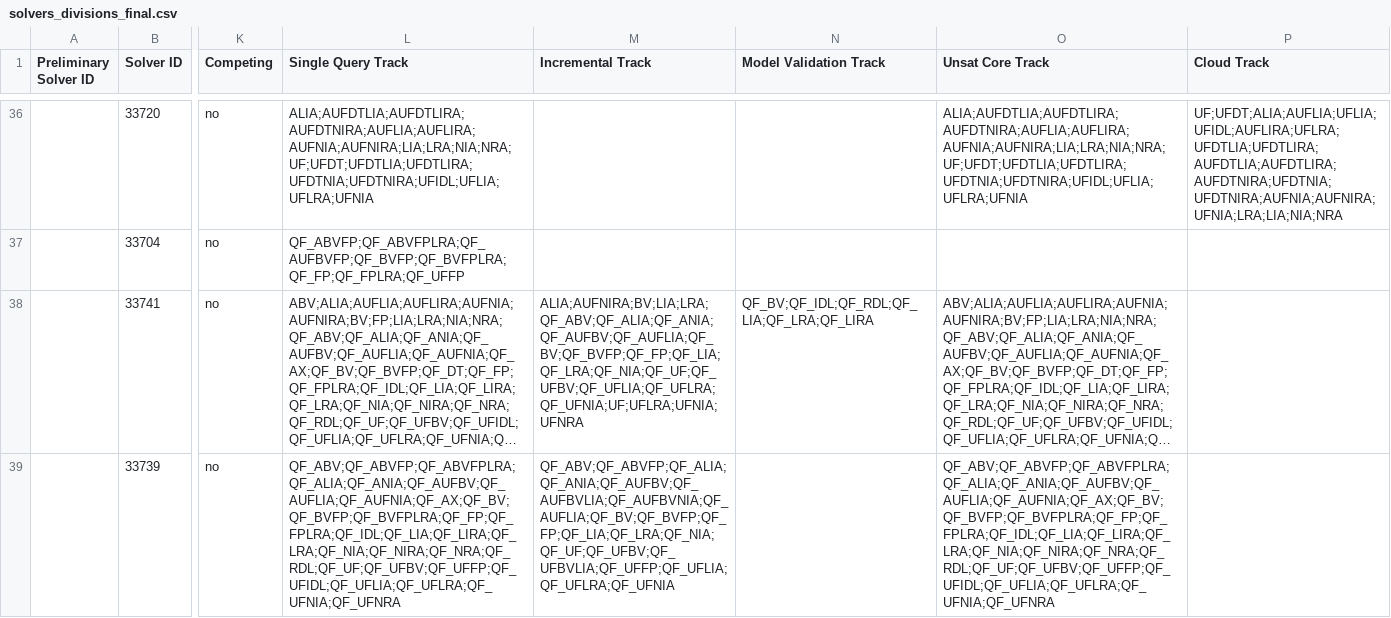
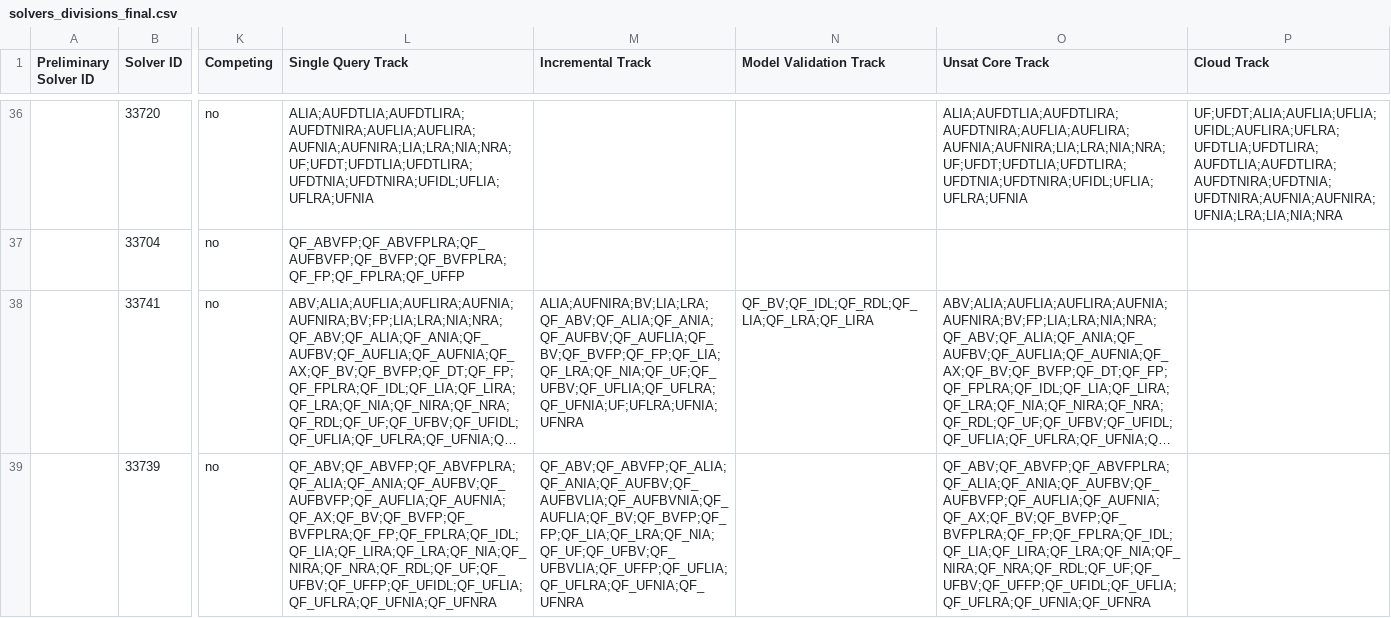
Before and after one commit to SMT-COMP/smt-comp, a CSV file: 2021/registration/solvers_divisions_final.csv, drawn as a sheet; only a part is shown, gaps mark what is left out; long unchanged cells end in …; the diff names each change by its address in the sheet, - before the commit and + after, or states it on an @@ line.

```diff
--- a/2021/registration/solvers_divisions_final.csv
+++ b/2021/registration/solvers_divisions_final.csv
-L39 (Single Query Track): QF_ABV;QF_ABVFP;QF_ABVFPLRA;QF_ALIA;QF_ANIA;QF_AUFBV;QF_AUFLIA;QF_AUFNIA;QF_AX;QF_BV;QF_BVFP;QF_BVFPLRA;QF_FP;QF_FPLRA;QF_IDL;QF_LIA;QF_LIRA;QF_LRA;QF_NIA;QF_NIRA;QF_NRA;QF_RDL;QF_UF;QF_UFBV;QF_UFFP;QF_UFIDL;QF_UFLIA;QF_UFLRA;QF_UFNIA;QF_UFNRA
+L39 (Single Query Track): QF_ABV;QF_ABVFP;QF_ABVFPLRA;QF_ALIA;QF_ANIA;QF_AUFBV;QF_AUFBVFP;QF_AUFLIA;QF_AUFNIA;QF_AX;QF_BV;QF_BVFP;QF_BVFPLRA;QF_FP;QF_FPLRA;QF_IDL;QF_LIA;QF_LIRA;QF_LRA;QF_NIA;QF_NIRA;QF_NRA;QF_RDL;QF_UF;QF_UFBV;QF_UFFP;QF_UFIDL;QF_UFLIA;QF_UFLRA;QF_UFNIA;QF_UFNRA
-M39 (Incremental Track): QF_ABV;QF_ABVFP;QF_ALIA;QF_ANIA;QF_AUFBV;QF_AUFBVLIA;QF_AUFBVNIA;QF_AUFLIA;QF_BV;QF_BVFP;QF_FP;QF_LIA;QF_LRA;QF_NIA;QF_UF;QF_UFBV;QF_UFBVLIA;QF_UFFP;QF_UFLIA;QF_UFLRA;QF_UFNIA
+M39 (Incremental Track): QF_ABV;QF_ABVFP;QF_ALIA;QF_ANIA;QF_AUFBV;QF_AUFBVLIA;QF_AUFBVNIA;QF_AUFLIA;QF_BV;QF_BVFP;QF_FP;QF_LIA;QF_LRA;QF_NIA;QF_UF;QF_UFBV;QF_UFBVLIA;QF_UFFP;QF_UFLIA;QF_UFLRA;QF_UFNIA;QF_UFNRA
-O39 (Unsat Core Track): QF_ABV;QF_ABVFP;QF_ABVFPLRA;QF_ALIA;QF_ANIA;QF_AUFBV;QF_AUFLIA;QF_AUFNIA;QF_AX;QF_BV;QF_BVFP;QF_BVFPLRA;QF_FP;QF_FPLRA;QF_IDL;QF_LIA;QF_LIRA;QF_LRA;QF_NIA;QF_NIRA;QF_NRA;QF_RDL;QF_UF;QF_UFBV;QF_UFFP;QF_UFIDL;QF_UFLIA;QF_UFLRA;QF_UFNIA;QF_UFNRA
+O39 (Unsat Core Track): QF_ABV;QF_ABVFP;QF_ABVFPLRA;QF_ALIA;QF_ANIA;QF_AUFBV;QF_AUFBVFP;QF_AUFLIA;QF_AUFNIA;QF_AX;QF_BV;QF_BVFP;QF_BVFPLRA;QF_FP;QF_FPLRA;QF_IDL;QF_LIA;QF_LIRA;QF_LRA;QF_NIA;QF_NIRA;QF_NRA;QF_RDL;QF_UF;QF_UFBV;QF_UFFP;QF_UFIDL;QF_UFLIA;QF_UFLRA;QF_UFNIA;QF_UFNRA
```
Also changed, not shown: 2021/registration/solvers_divisions_noncompeting.csv.
